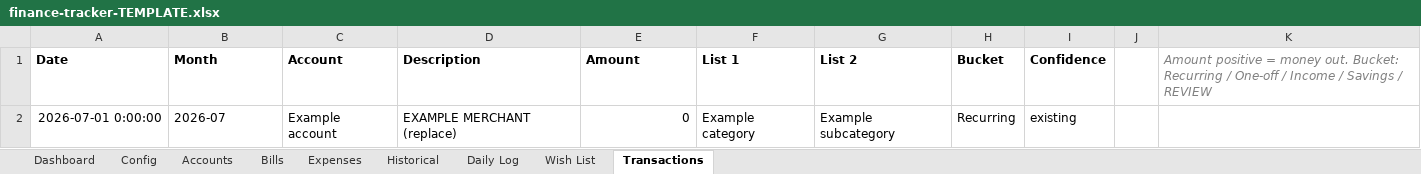
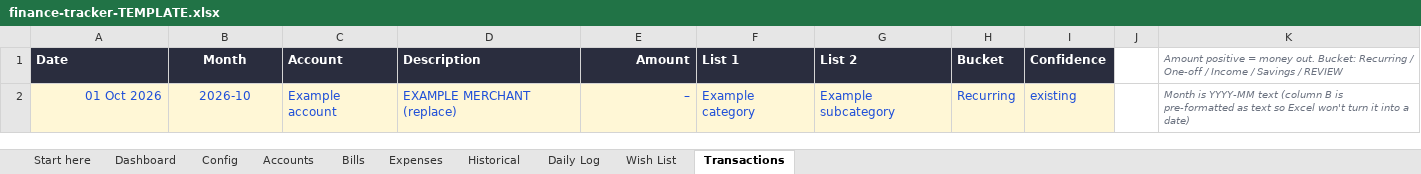
Before and after one commit to filomenomartina/personal-finance-dashboard, an Excel workbook: finance-tracker-TEMPLATE.xlsx, sheet Transactions, drawn as a sheet; values as stored, in another font and other column widths than the file's, no borders; conditional formats not drawn; the diff names each change by its address in the sheet, - before the commit and + after, or states it on an @@ line.

```diff
--- a/finance-tracker-TEMPLATE.xlsx (sheet Transactions)
+++ b/finance-tracker-TEMPLATE.xlsx (sheet Transactions)
+sheet tab: Start here
@@ A1:I1 fill: none → #2A2D3E, text colour: black → #FFFFFF @@
-B1:B2 alignment: left
+B1:B2 alignment: center
-E1 alignment: left
+E1 alignment: right
@@ K1 text size: smaller @@
-A2 (Date): 2026-07-01 0:00:00
+A2 (Date): 01 Oct 2026
@@ A2:I2 fill: none → #FFF7D6, text colour: black → #1F4FD8 @@
-B2 (Month): 2026-07
+B2 (Month): 2026-10
-E2 (Amount): 0
+E2 (Amount): –
-K2: (empty)
+K2: Month is YYYY-MM text (column B is pre-formatted as text so Excel won't turn it into a date)
```
Also changed, not shown: sheet Bills, sheet Accounts, sheet Daily Log, sheet Expenses, sheet Historical, sheet Dashboard, 2 more sheets, formulas that keep their value, finance-tracker-SAMPLE.xlsx, 2 other files.
